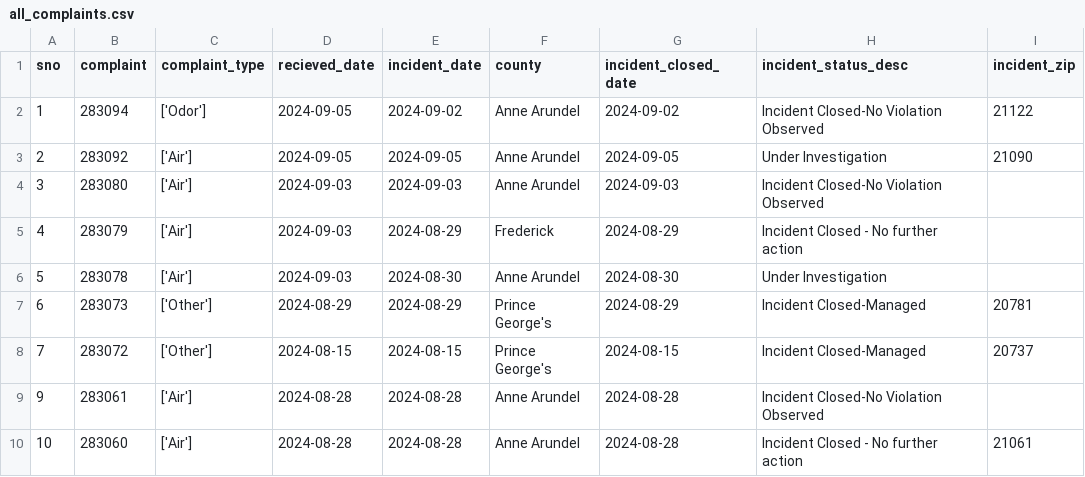
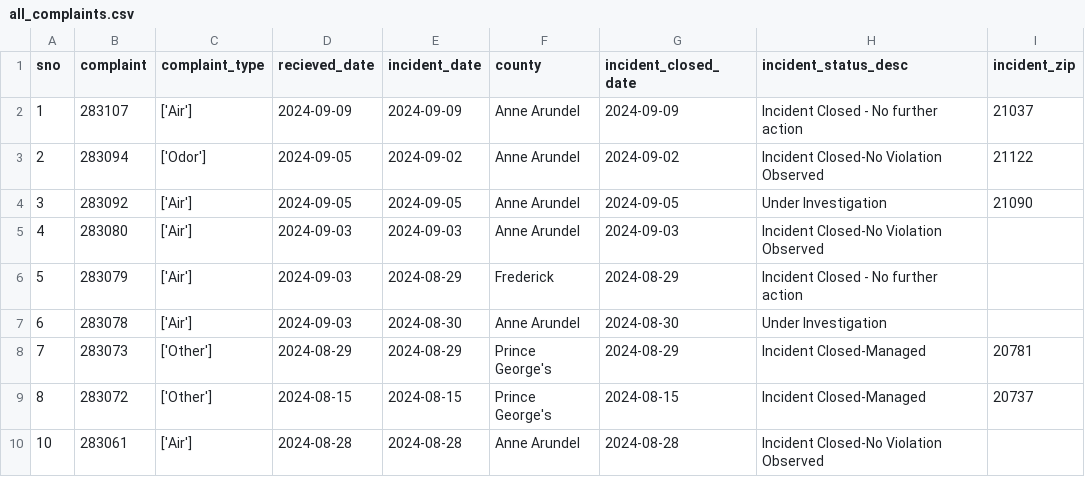
Before and after one commit to gguerrei/live-nicar-pipeline, a CSV file: exported_data/all_complaints.csv, drawn as a sheet; only a part is shown; the shorter side is filled out with more unchanged rows; addresses are those after the commit; the diff names each change by its address in the sheet, - before the commit and + after, or states it on an @@ line.

Commit message:
Automated commit from GitHub Actions

```diff
--- a/exported_data/all_complaints.csv
+++ b/exported_data/all_complaints.csv
+row 2: 1 | 283107 | ['Air'] | 2024-09-09 | 2024-09-09 | Anne Arundel | 2024-09-09 | Incident Closed - No further action | 21037
@@ column A (sno) renumbered from row 3 down @@
```
Also changed, not shown: exported_data/invalid_counties.csv.
